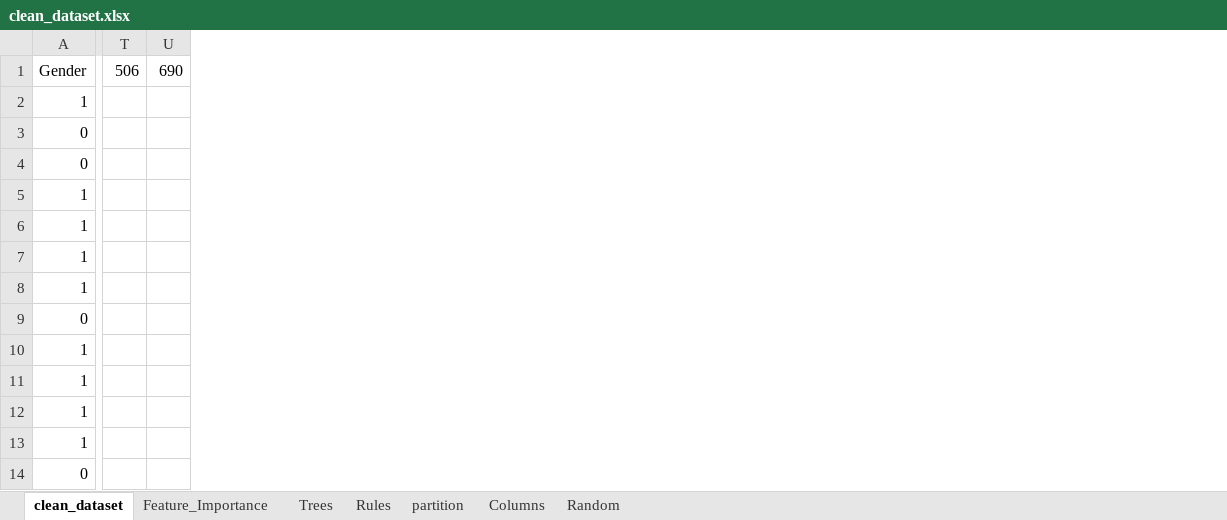
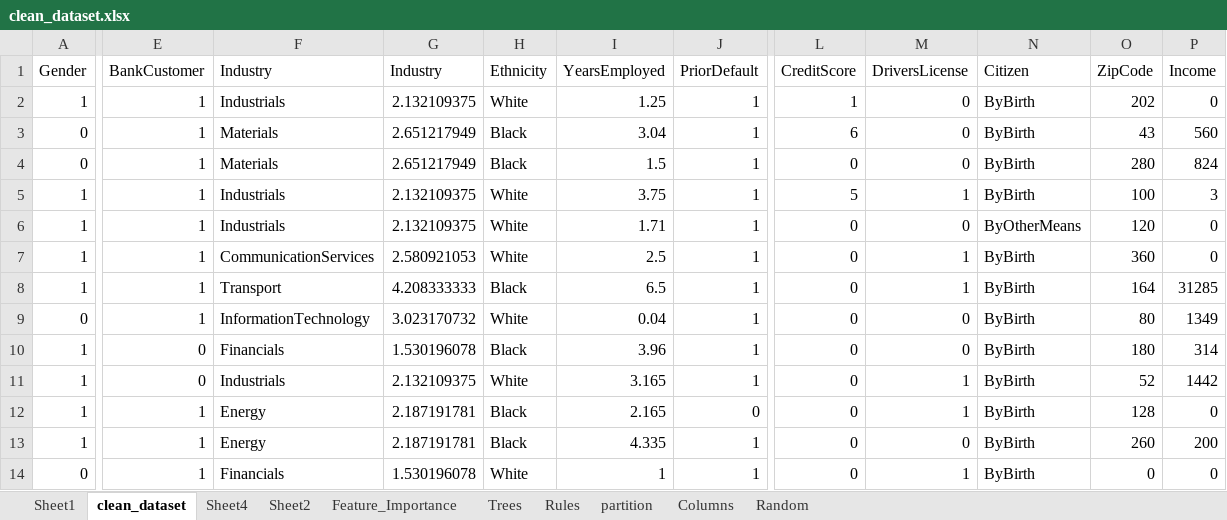
Before and after one commit to KunaalNaik/DSM_L1_TreeBasedModels, an Excel workbook: clean_dataset.xlsx, sheet clean_dataset, drawn as a sheet; only a part is shown, gaps mark what is left out; values as stored, in another font and other column widths than the file's, no borders; charts and pictures not drawn; removed rows and columns are numbered as before the commit, all else as after; the diff covers the shown part only; the diff names each change by its address in the sheet, - before the commit and + after, or states it on an @@ line.

```diff
--- a/clean_dataset.xlsx (sheet clean_dataset)
+++ b/clean_dataset.xlsx (sheet clean_dataset)
+sheet tab: Sheet1
+sheet tab: Sheet4
+sheet tab: Sheet2
@@ column E (BankCustomer) unhidden, rows 2-14: 1 | 1 | 1 | 1 | 1 | 1 | 1 | 1 | 0 | 0 | 1 | 1 | 1 @@
@@ column F (Industry) unhidden, rows 2-14: Industrials | Materials | Materials | Industrials | Industrials | CommunicationServices | Transport | InformationTechnology | Financials | Industrials | Energy | Energy | Financials @@
@@ column G (Industry) unhidden, rows 2-14: 2.132109375 | 2.651217949 | 2.651217949 | 2.132109375 | 2.132109375 | 2.580921053 | 4.208333333 | 3.023170732 | 1.530196078 | 2.132109375 | 2.187191781 | 2.187191781 | 1.530196078 @@
@@ column H (Ethnicity) unhidden, rows 2-14: White | Black | Black | White | White | White | Black | White | Black | White | Black | Black | White @@
@@ column I (YearsEmployed) unhidden, rows 2-14: 1.25 | 3.04 | 1.5 | 3.75 | 1.71 | 2.5 | 6.5 | 0.04 | 3.96 | 3.165 | 2.165 | 4.335 | 1 @@
+column J (PriorDefault), rows 2-14: 1 | 1 | 1 | 1 | 1 | 1 | 1 | 1 | 1 | 1 | 0 | 1 | 1
@@ column L (CreditScore) unhidden, rows 2-14: 1 | 6 | 0 | 5 | 0 | 0 | 0 | 0 | 0 | 0 | 0 | 0 | 0 @@
@@ column M (DriversLicense) unhidden, rows 2-14: 0 | 0 | 0 | 1 | 0 | 1 | 1 | 0 | 0 | 1 | 1 | 0 | 1 @@
@@ column N (Citizen) unhidden, rows 2-14: ByBirth | ByBirth | ByBirth | ByBirth | ByOtherMeans | ByBirth | ByBirth | ByBirth | ByBirth | ByBirth | ByBirth | ByBirth | ByBirth @@
@@ column O (ZipCode) unhidden, rows 2-14: 202 | 43 | 280 | 100 | 120 | 360 | 164 | 80 | 180 | 52 | 128 | 260 | 0 @@
+column P (Income), rows 2-14: 0 | 560 | 824 | 3 | 0 | 0 | 31285 | 1349 | 314 | 1442 | 0 | 200 | 0
-column T (506), empty
-column U (690), empty
```
Also changed, not shown: 3 added columns and 4 edited cells elsewhere in this sheet, sheet Random, formulas that keep their value, charts or pictures, 1 other file.
